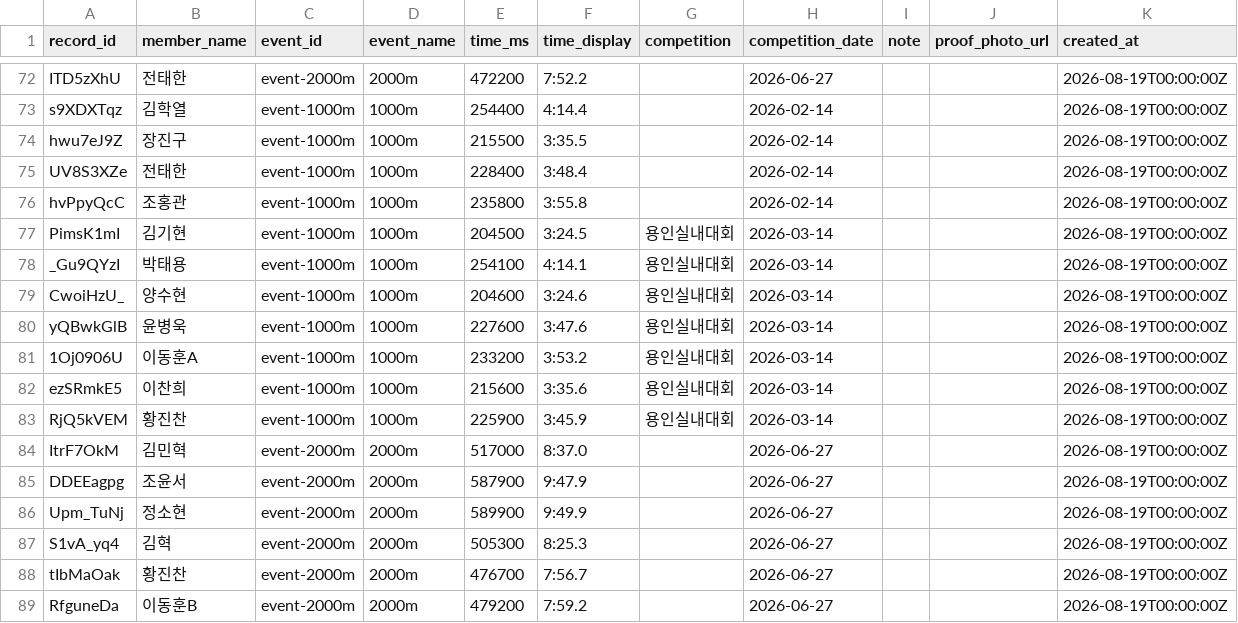
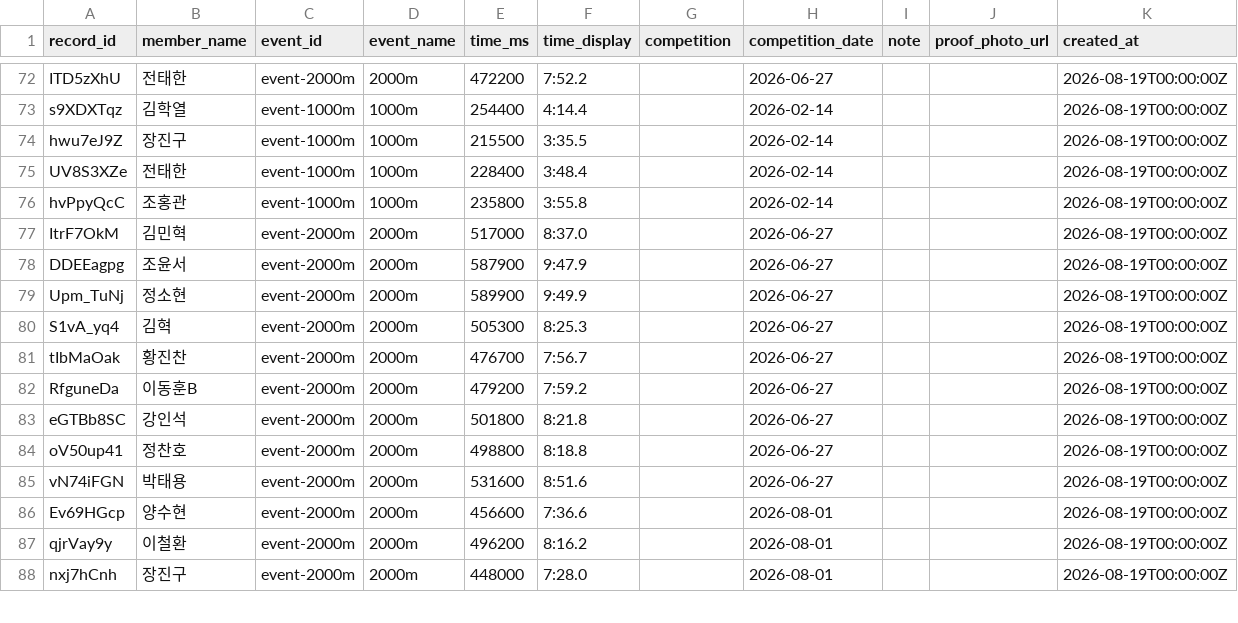
Before and after one commit to firefly247/src-leaderboard, a CSV file: data/records.csv, drawn as a sheet; only a part is shown, gaps mark what is left out; the shorter side is filled out with more unchanged rows.

Commit message:
data: remove 2026 Yongin indoor records

```diff
--- a/data/records.csv
+++ b/data/records.csv
@@ -76,9 +76,2 @@ UV8S3XZe,전태한,event-1000m,1000m,228400,3:48.4,,2026-02-14,,,2026-08-19T00:0
 hvPpyQcC,조홍관,event-1000m,1000m,235800,3:55.8,,2026-02-14,,,2026-08-19T00:00:00Z
-PimsK1mI,김기현,event-1000m,1000m,204500,3:24.5,용인실내대회,2026-03-14,,,2026-08-19T00:00:00Z
-_Gu9QYzI,박태용,event-1000m,1000m,254100,4:14.1,용인실내대회,2026-03-14,,,2026-08-19T00:00:00Z
-CwoiHzU_,양수현,event-1000m,1000m,204600,3:24.6,용인실내대회,2026-03-14,,,2026-08-19T00:00:00Z
-yQBwkGlB,윤병욱,event-1000m,1000m,227600,3:47.6,용인실내대회,2026-03-14,,,2026-08-19T00:00:00Z
-1Oj0906U,이동훈A,event-1000m,1000m,233200,3:53.2,용인실내대회,2026-03-14,,,2026-08-19T00:00:00Z
-ezSRmkE5,이찬희,event-1000m,1000m,215600,3:35.6,용인실내대회,2026-03-14,,,2026-08-19T00:00:00Z
-RjQ5kVEM,황진찬,event-1000m,1000m,225900,3:45.9,용인실내대회,2026-03-14,,,2026-08-19T00:00:00Z
 ItrF7OkM,김민혁,event-2000m,2000m,517000,8:37.0,,2026-06-27,,,2026-08-19T00:00:00Z
```
